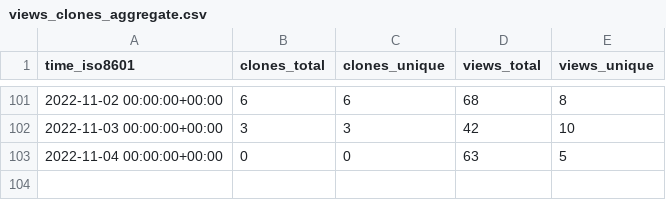
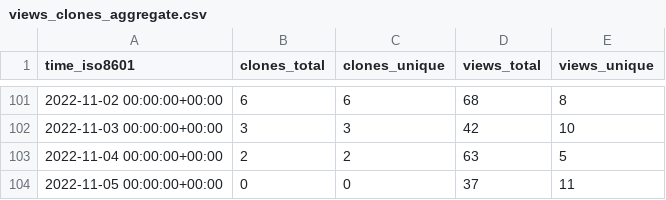
Before and after one commit to JARVIS843/Unity-Tutorial, a CSV file: JARVIS843/Unity-Tutorial/ghrs-data/views_clones_aggregate.csv, drawn as a sheet; only a part is shown, gaps mark what is left out.

```diff
--- a/JARVIS843/Unity-Tutorial/ghrs-data/views_clones_aggregate.csv
+++ b/JARVIS843/Unity-Tutorial/ghrs-data/views_clones_aggregate.csv
@@ -102,2 +102,3 @@ time_iso8601,clones_total,clones_unique,views_total,views_unique
 2022-11-03 00:00:00+00:00,3,3,42,10
-2022-11-04 00:00:00+00:00,0,0,63,5
+2022-11-04 00:00:00+00:00,2,2,63,5
+2022-11-05 00:00:00+00:00,0,0,37,11
```
Also changed, not shown: 1 other file.
